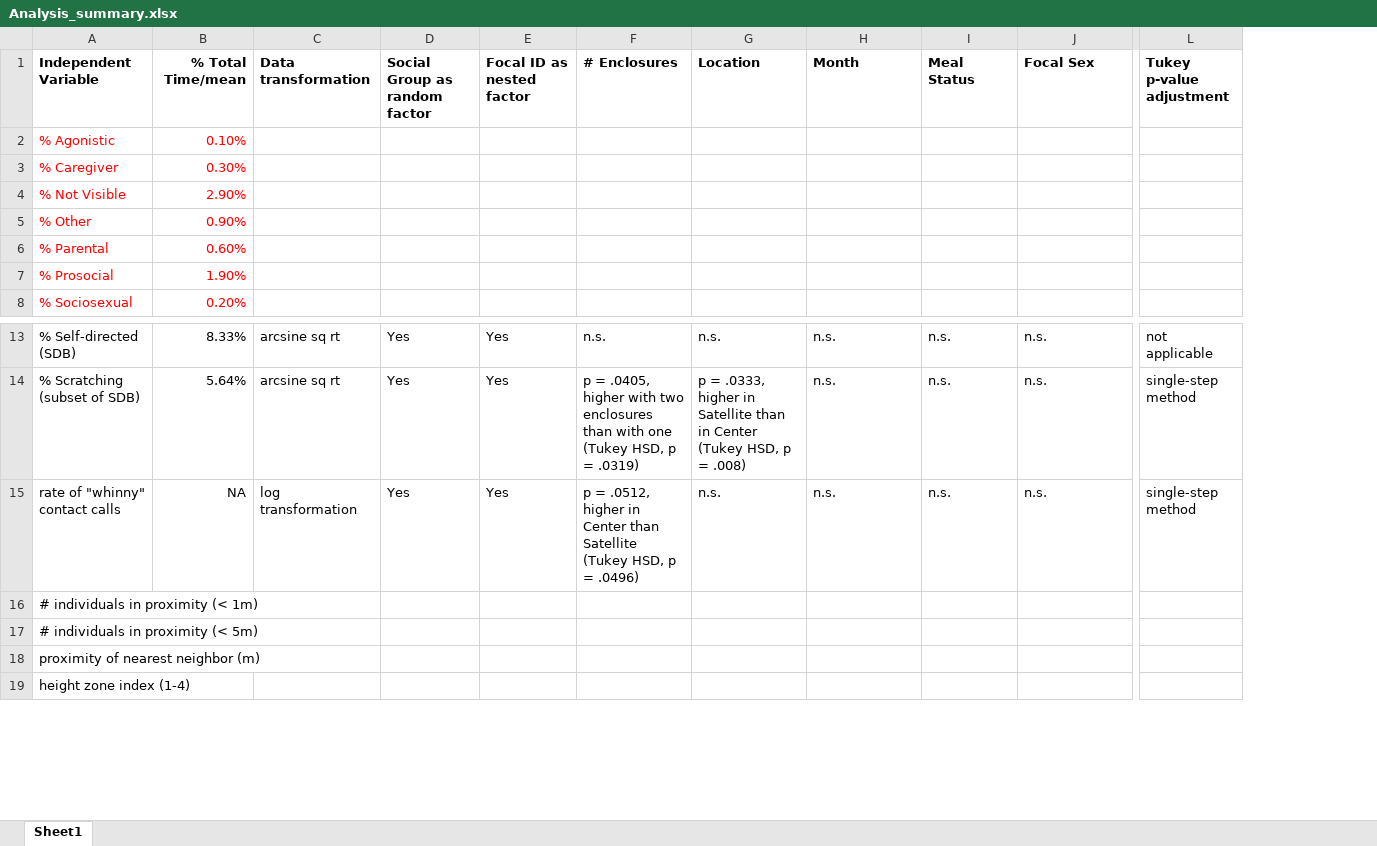
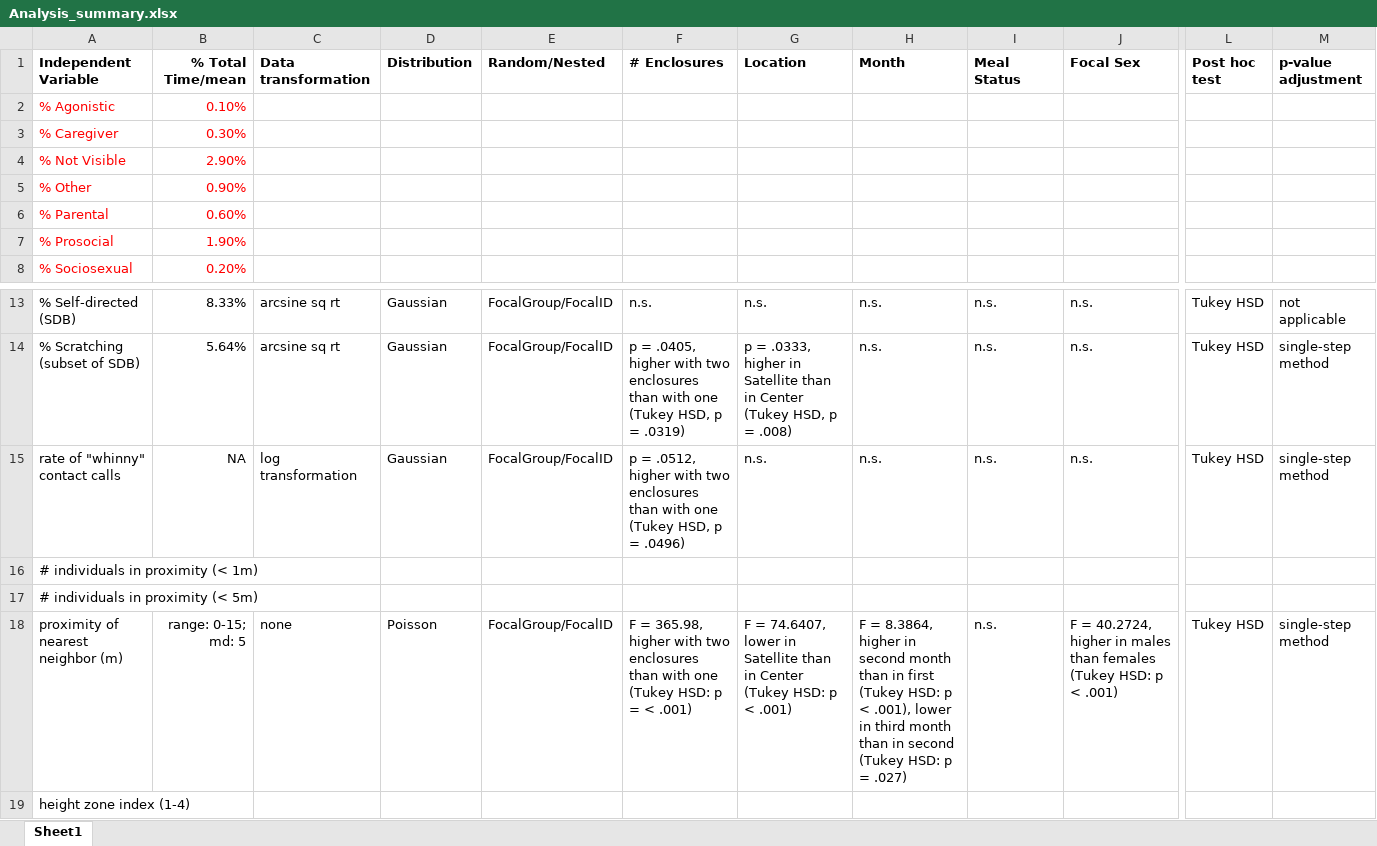
Before and after one commit to ardenice916/Spider_monkey_stats, an Excel workbook: Analysis_summary.xlsx, sheet Sheet1, drawn as a sheet; only a part is shown, gaps mark what is left out; values as stored, in another font and other column widths than the file's, no borders; removed rows and columns are numbered as before the commit, all else as after; the diff covers the shown part only; the diff names each change by its address in the sheet, - before the commit and + after, or states it on an @@ line.

```diff
--- a/Analysis_summary.xlsx (sheet Sheet1)
+++ b/Analysis_summary.xlsx (sheet Sheet1)
-column D (Social Group as random factor), rows 13-15: all Yes
-column E (Focal ID as nested factor), rows 13-15: all Yes
+column D (Distribution), rows 13-18: Gaussian | Gaussian | Gaussian |  |  | Poisson
+column E (Random/Nested), rows 13-18: FocalGroup/FocalID | FocalGroup/FocalID | FocalGroup/FocalID |  |  | FocalGroup/FocalID
+column L (Post hoc test), rows 13-18: Tukey HSD | Tukey HSD | Tukey HSD |  |  | Tukey HSD
-M1: Tukey p-value adjustment
+M1: p-value adjustment
-F15 (# Enclosures): ….0512, higher in Center than Satellite (Tukey HSD,…
+F15 (# Enclosures): ….0512, higher with two enclosures than with one (Tukey HSD,…
-B18 (% Total Time/mean): (empty)
+B18 (% Total Time/mean): range: 0-15; md: 5
-C18 (Data transformation): (empty)
+C18 (Data transformation): none
-F18 (# Enclosures): (empty)
+F18 (# Enclosures): F = 365.98, higher with two enclosures than with one (Tukey HSD: p = < .001)
-G18 (Location): (empty)
+G18 (Location): F = 74.6407, lower in Satellite than in Center (Tukey HSD: p < .001)
-H18 (Month): (empty)
+H18 (Month): F = 8.3864, higher in second month than in first (Tukey HSD: p < .001), lower in third month than in second (Tukey HSD: p = .027)
-I18 (Meal Status): (empty)
+I18 (Meal Status): n.s.
-J18 (Focal Sex): (empty)
+J18 (Focal Sex): F = 40.2724, higher in males than females (Tukey HSD: p < .001)
-M18 (p-value adjustment): (empty)
+M18 (p-value adjustment): single-step method
```
Also changed, not shown: 1 edited cell elsewhere in this sheet, 2 other files.
